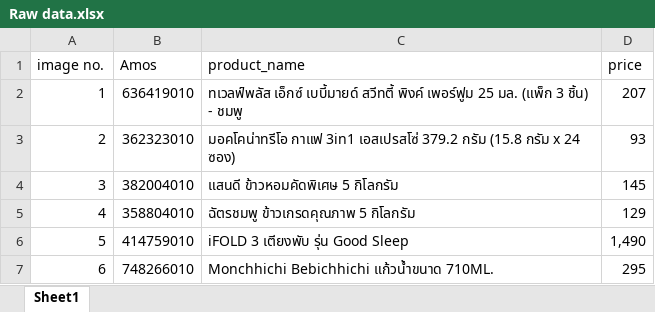
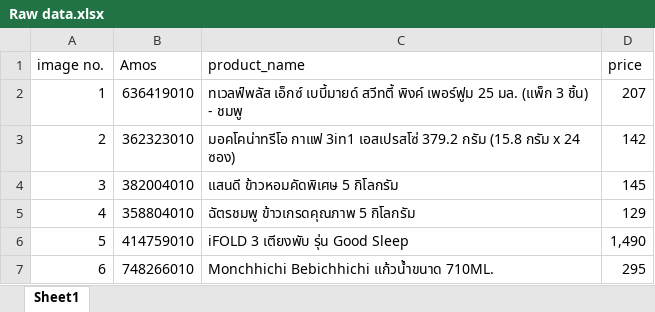
Before and after one commit to thanakritpancpall-beep/seminar-web-game, an Excel workbook: Raw data.xlsx, sheet Sheet1, drawn as a sheet; values as stored, in another font and other column widths than the file's, no borders; the diff names each change by its address in the sheet, - before the commit and + after, or states it on an @@ line.

```diff
--- a/Raw data.xlsx (sheet Sheet1)
+++ b/Raw data.xlsx (sheet Sheet1)
-D3 (price): 93
+D3 (price): 142
```
Also changed, not shown: 4 other files.
